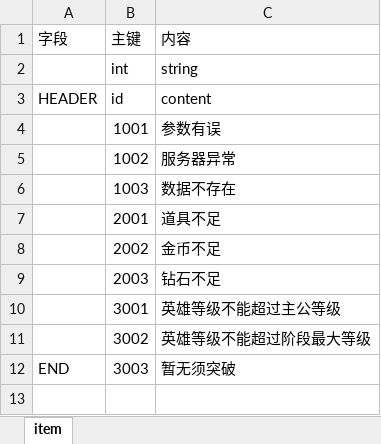
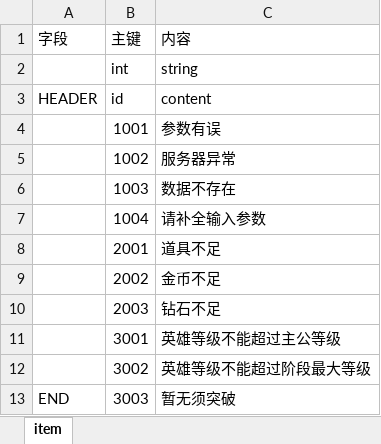
Before and after one commit to kingston-csj/gforgame, an Excel workbook: data/i18n.xlsx, sheet item, drawn as a sheet; values as stored, in another font and other column widths than the file's, no borders; the diff names each change by its address in the sheet, - before the commit and + after, or states it on an @@ line.

```diff
--- a/data/i18n.xlsx (sheet item)
+++ b/data/i18n.xlsx (sheet item)
+row 7:  | 1004 | 请补全输入参数
```
Also changed, not shown: 27 other files.
